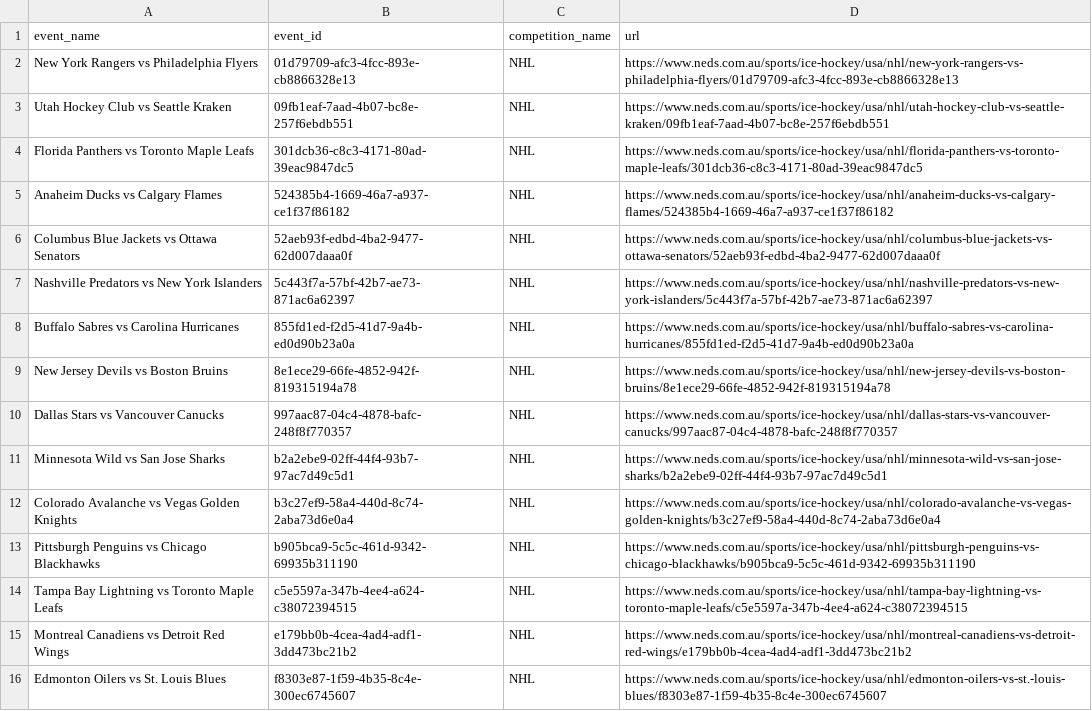
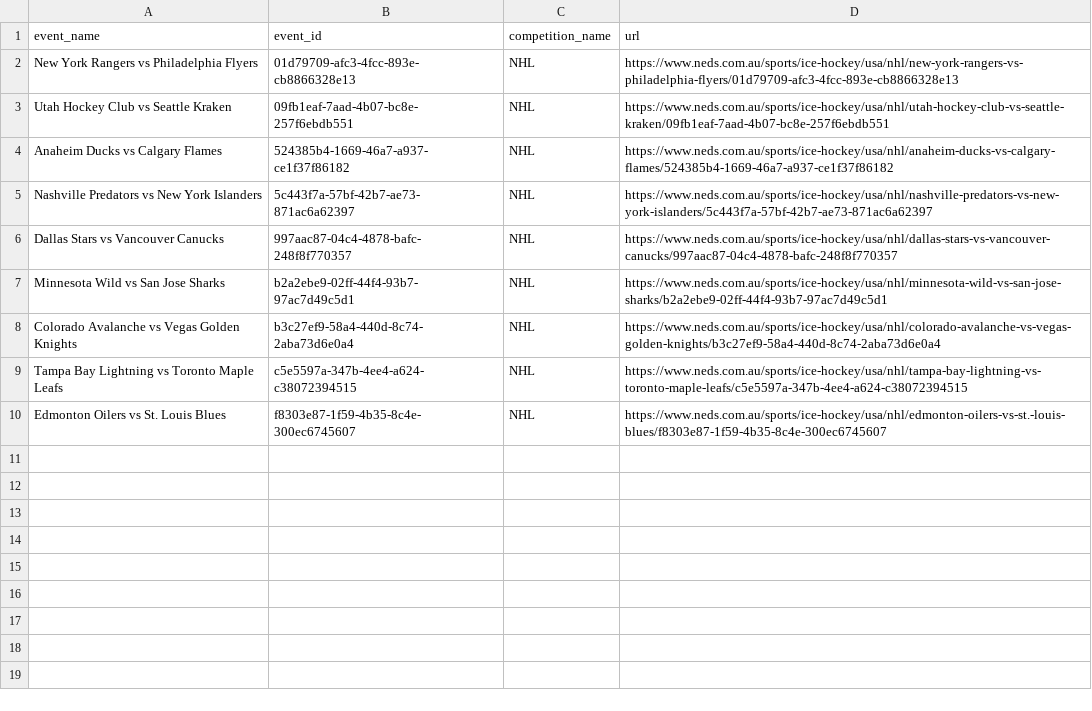
Before and after one commit to jamesbrown1417/NHL, a CSV file: OddsScraper/Neds/neds_nhl_match_urls.csv, drawn as a sheet; the diff names each change by its address in the sheet, - before the commit and + after, or states it on an @@ line.

```diff
--- a/OddsScraper/Neds/neds_nhl_match_urls.csv
+++ b/OddsScraper/Neds/neds_nhl_match_urls.csv
-row 4: Florida Panthers vs Toronto Maple Leafs | 301dcb36-c8c3-4171-80ad-39eac9847dc5 | NHL | https://www.neds.com.au/sports/ice-hockey/usa/nhl/florida-panthers-vs-toronto-maple-leafs/301dcb36-c8c3-4171-80ad-39eac9847dc5
-row 6: Columbus Blue Jackets vs Ottawa Senators | 52aeb93f-edbd-4ba2-9477-62d007daaa0f | NHL | https://www.neds.com.au/sports/ice-hockey/usa/nhl/columbus-blue-jackets-vs-ottawa-senators/52aeb93f-edbd-4ba2-9477-62d007daaa0f
-row 8: Buffalo Sabres vs Carolina Hurricanes | 855fd1ed-f2d5-41d7-9a4b-ed0d90b23a0a | NHL | https://www.neds.com.au/sports/ice-hockey/usa/nhl/buffalo-sabres-vs-carolina-hurricanes/855fd1ed-f2d5-41d7-9a4b-ed0d90b23a0a
-row 9: New Jersey Devils vs Boston Bruins | 8e1ece29-66fe-4852-942f-819315194a78 | NHL | https://www.neds.com.au/sports/ice-hockey/usa/nhl/new-jersey-devils-vs-boston-bruins/8e1ece29-66fe-4852-942f-819315194a78
-row 13: Pittsburgh Penguins vs Chicago Blackhawks | b905bca9-5c5c-461d-9342-69935b311190 | NHL | https://www.neds.com.au/sports/ice-hockey/usa/nhl/pittsburgh-penguins-vs-chicago-blackhawks/b905bca9-5c5c-461d-9342-69935b311190
-row 15: Montreal Canadiens vs Detroit Red Wings | e179bb0b-4cea-4ad4-adf1-3dd473bc21b2 | NHL | https://www.neds.com.au/sports/ice-hockey/usa/nhl/montreal-canadiens-vs-detroit-red-wings/e179bb0b-4cea-4ad4-adf1-3dd473bc21b2
```
Also changed, not shown: Data/BET365_HTML/urls.csv, Data/scraped_odds/neds_player_assists.csv, 37 other files.
